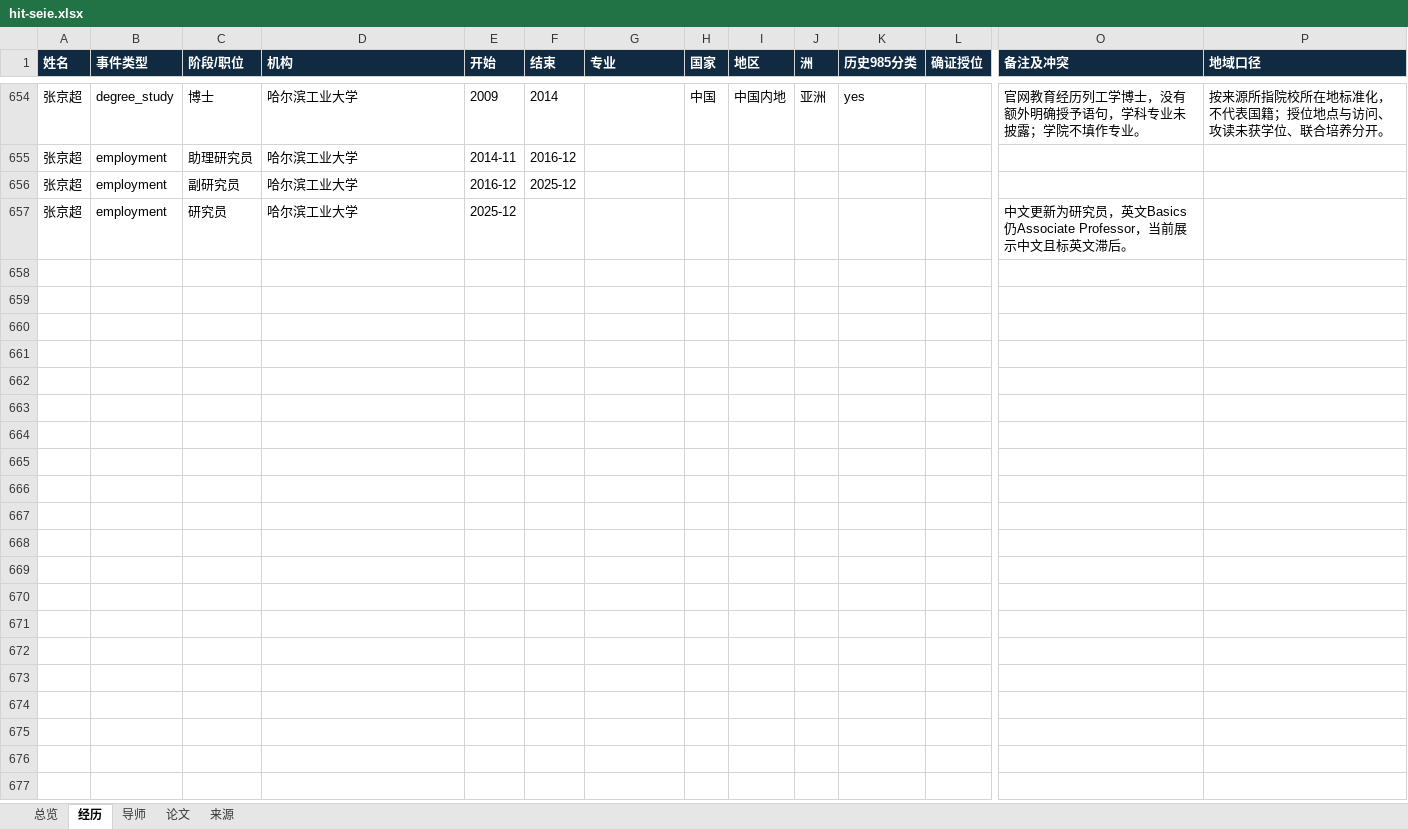
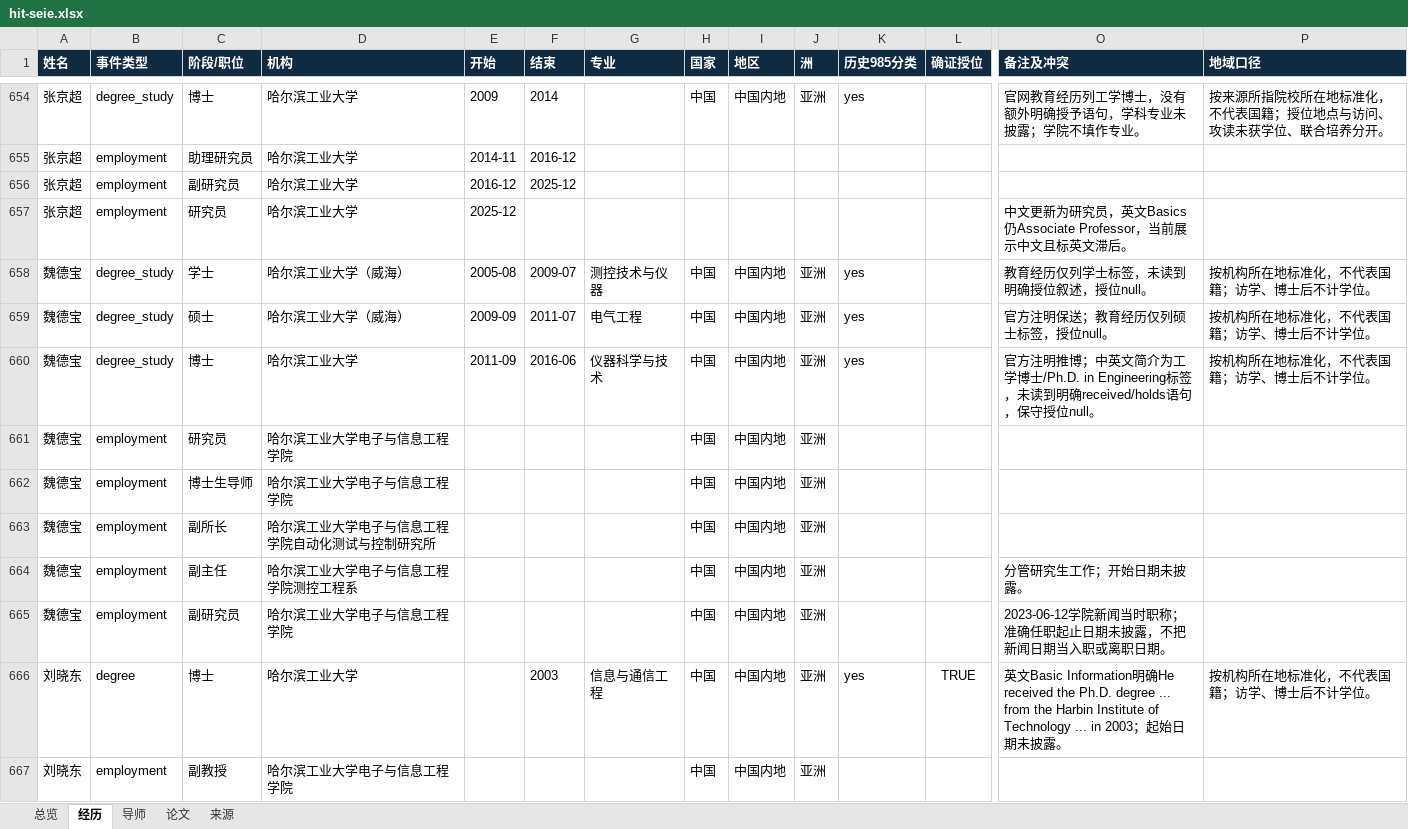
Before and after one commit to aikyolin/-cn-985-academic-amatlas, an Excel workbook: site/exports/hit-seie.xlsx, sheet 经历, drawn as a sheet; only a part is shown, gaps mark what is left out; values as stored, in another font and other column widths than the file's, no borders; table styles not drawn; rows hold the shown columns only; the diff covers the shown part only; the diff names each change by its address in the sheet, - before the commit and + after, or states it on an @@ line.

```diff
--- a/site/exports/hit-seie.xlsx (sheet 经历)
+++ b/site/exports/hit-seie.xlsx (sheet 经历)
+row 658: 魏德宝 | degree_study | 学士 | 哈尔滨工业大学（威海） | 2005-08 | 2009-07 | 测控技术与仪器 | 中国 | 中国内地 | 亚洲 | yes |  | 教育经历仅列学士标签，未读到明确授位叙述，授位null。 | 按机构所在地标准化，不代表国籍；访学、博士后不计学位。
+row 659: 魏德宝 | degree_study | 硕士 | 哈尔滨工业大学（威海） | 2009-09 | 2011-07 | 电气工程 | 中国 | 中国内地 | 亚洲 | yes |  | 官方注明保送；教育经历仅列硕士标签，授位null。 | 按机构所在地标准化，不代表国籍；访学、博士后不计学位。
+row 660: 魏德宝 | degree_study | 博士 | 哈尔滨工业大学 | 2011-09 | 2016-06 | 仪器科学与技术 | 中国 | 中国内地 | 亚洲 | yes |  | 官方注明推博；中英文简介为工学博士/Ph.D. in Engineering标签，未读到明确received/holds语句，保守授位null。 | 按机构所在地标准化，不代表国籍；访学、博士后不计学位。
+row 661: 魏德宝 | employment | 研究员 | 哈尔滨工业大学电子与信息工程学院 |  |  |  | 中国 | 中国内地 | 亚洲
+row 662: 魏德宝 | employment | 博士生导师 | 哈尔滨工业大学电子与信息工程学院 |  |  |  | 中国 | 中国内地 | 亚洲
+row 663: 魏德宝 | employment | 副所长 | 哈尔滨工业大学电子与信息工程学院自动化测试与控制研究所 |  |  |  | 中国 | 中国内地 | 亚洲
+row 664: 魏德宝 | employment | 副主任 | 哈尔滨工业大学电子与信息工程学院测控工程系 |  |  |  | 中国 | 中国内地 | 亚洲 |  |  | 分管研究生工作；开始日期未披露。
+row 665: 魏德宝 | employment | 副研究员 | 哈尔滨工业大学电子与信息工程学院 |  |  |  | 中国 | 中国内地 | 亚洲 |  |  | 2023-06-12学院新闻当时职称；准确任职起止日期未披露，不把新闻日期当入职或离职日期。
+row 666: 刘晓东 | degree | 博士 | 哈尔滨工业大学 |  | 2003 | 信息与通信工程 | 中国 | 中国内地 | 亚洲 | yes | TRUE | 英文Basic Information明确He received the Ph.D. degree ... from the Harbin Institute of Technology ... in 2003；起始日期未披露。 | 按机构所在地标准化，不代表国籍；访学、博士后不计学位。
+row 667: 刘晓东 | employment | 副教授 | 哈尔滨工业大学电子与信息工程学院 |  |  |  | 中国 | 中国内地 | 亚洲
```
Also changed, not shown: 106 added rows elsewhere in this sheet, sheet 来源, sheet 论文, sheet 总览, sheet 导师, site/exports/待核对名录.xlsx, 13 other files.
